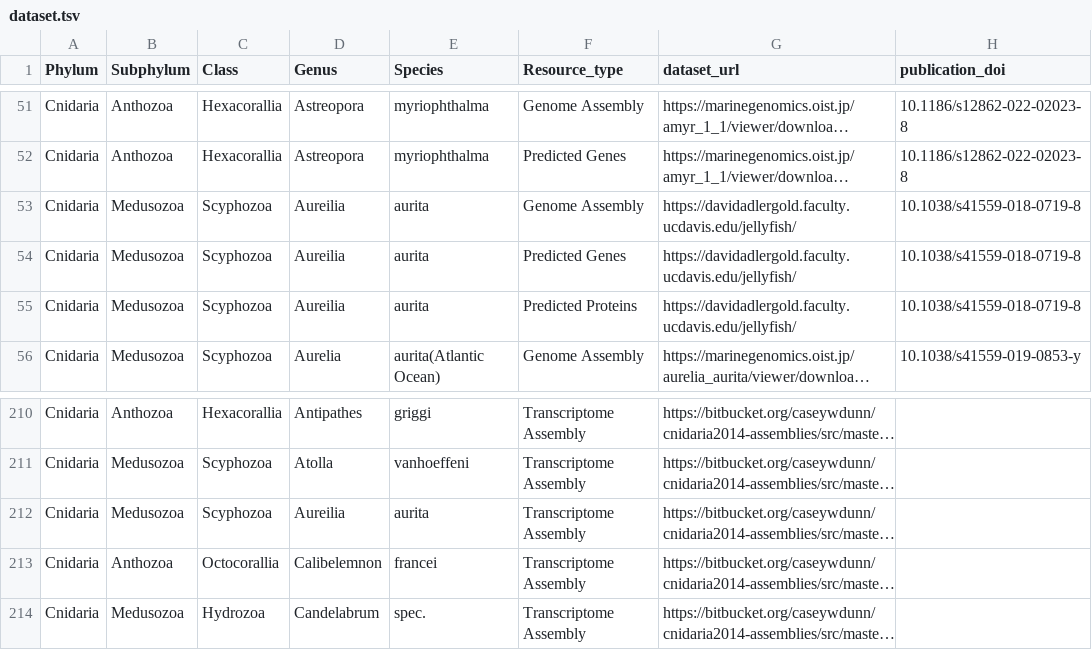
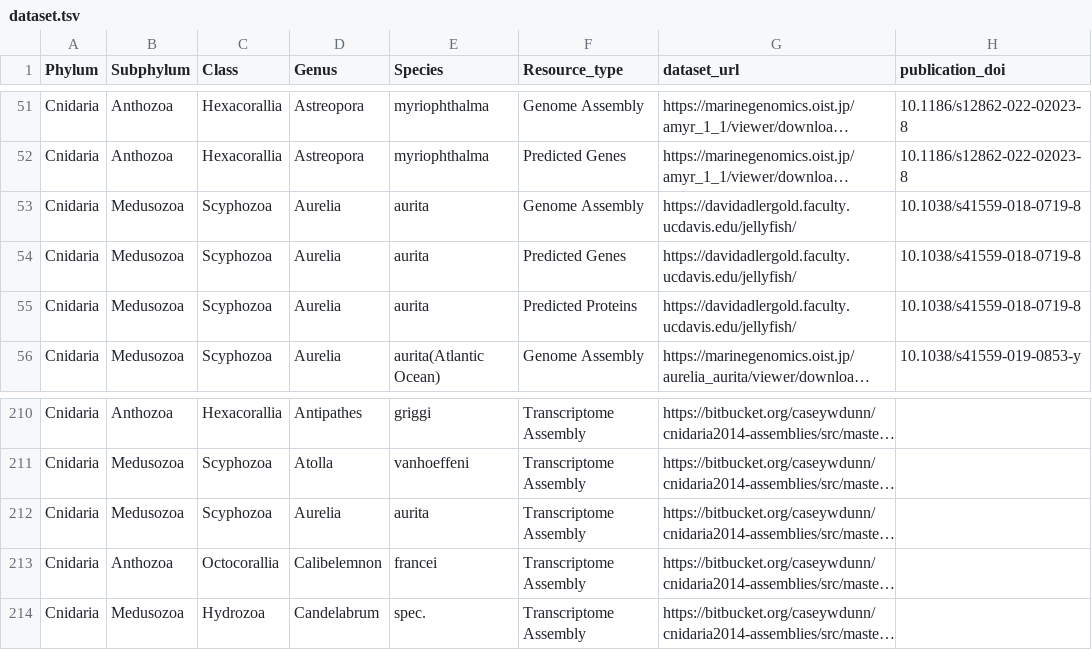
Before and after one commit to XylotrupesGideon/Cnidarian-Sequence-resources, a TSV file: dataset.tsv, drawn as a sheet; only a part is shown, gaps mark what is left out; long unchanged cells end in …; the diff names each change by its address in the sheet, - before the commit and + after, or states it on an @@ line.

Commit message:
Fix spelling

```diff
--- a/dataset.tsv
+++ b/dataset.tsv
-D53:D55 (Genus): Aureilia
+D53:D55 (Genus): Aurelia
-D212 (Genus): Aureilia
+D212 (Genus): Aurelia
```
